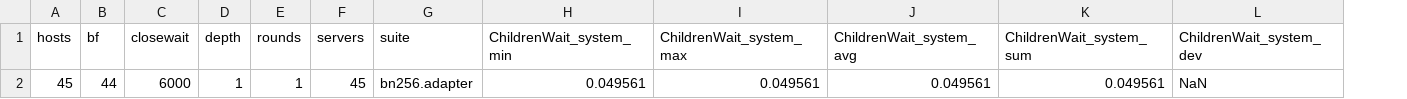
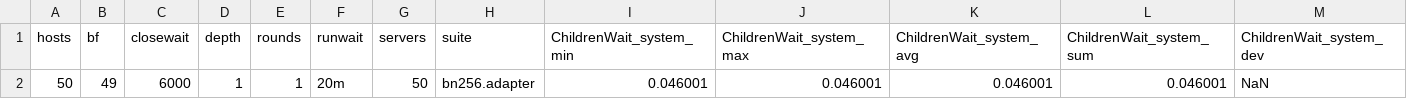
Before and after one commit to dedis/student_19_nylechain, a CSV file: simulation/test_data/service.csv, drawn as a sheet; only a part is shown; removed rows and columns are numbered as before the commit, all else as after; rows hold the shown columns only; the diff names each change by its address in the sheet, - before the commit and + after, or states it on an @@ line.

```diff
--- a/simulation/test_data/service.csv
+++ b/simulation/test_data/service.csv
+column F (runwait), empty
-row 2: 45 | 44 | 6000 | 1 | 1 | 45 | bn256.adapter | 0.049561 | 0.049561 | 0.049561 | 0.049561 | NaN
+row 2: 50 | 49 | 6000 | 1 | 1 | 20m | 50 | bn256.adapter | 0.046001 | 0.046001 | 0.046001 | 0.046001 | NaN
```
Also changed, not shown: 49 other files.
